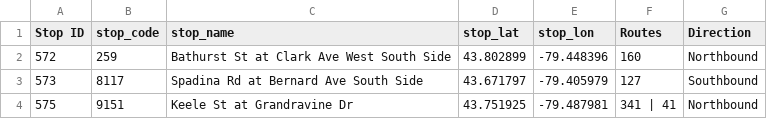
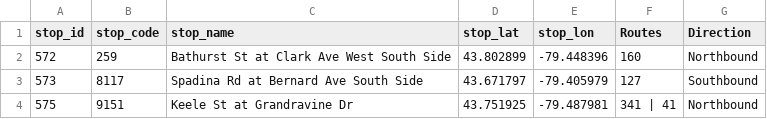
Before and after one commit to kiranprasad2001/ttc, a CSV file: stops.csv, drawn as a sheet; only a part is shown.

```diff
--- a/stops.csv
+++ b/stops.csv
@@ -1,2 +1,2 @@
-Stop ID,stop_code,stop_name,stop_lat,stop_lon,Routes,Direction
+stop_id,stop_code,stop_name,stop_lat,stop_lon,Routes,Direction
 572,259,Bathurst St at Clark Ave West South Side,43.802899,-79.448396,160,Northbound
```
Also changed, not shown: 1 other file.
